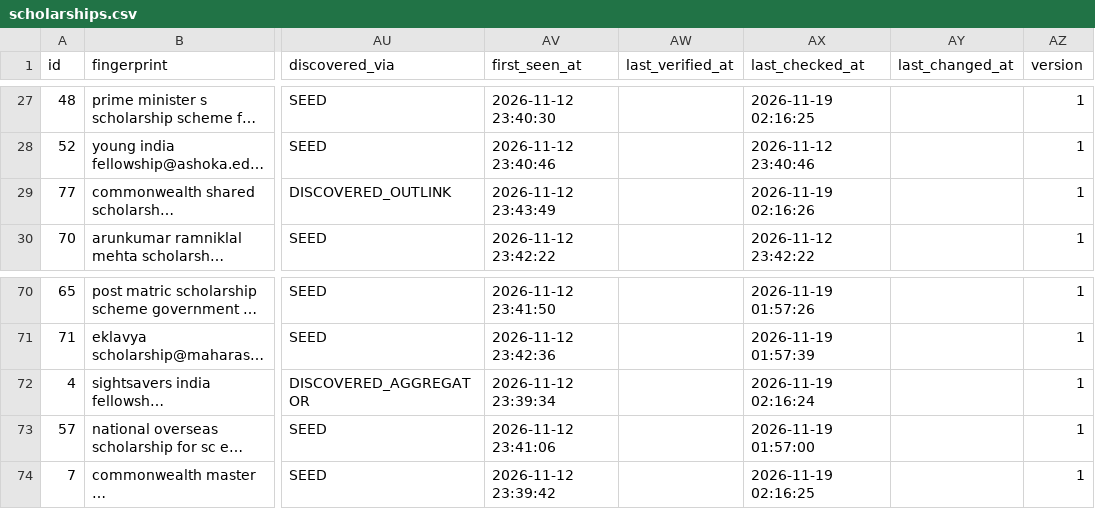
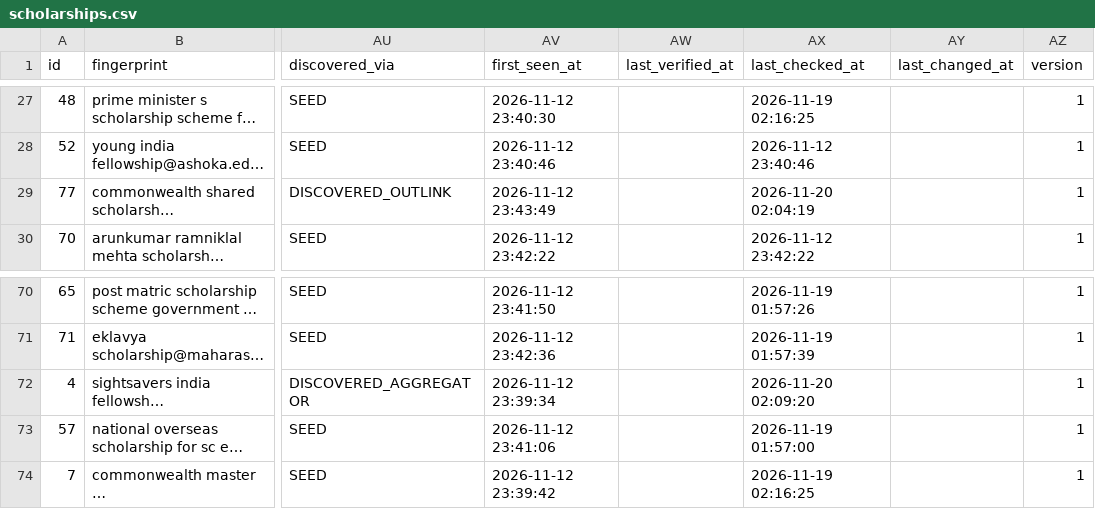
Before and after one commit to Hero0p/scholarship-crawler, a CSV file: data/sample/scholarships.csv, drawn as a sheet; only a part is shown, gaps mark what is left out; long unchanged cells end in …; the diff covers the shown part only; the diff names each change by its address in the sheet, - before the commit and + after, or states it on an @@ line.

```diff
--- a/data/sample/scholarships.csv
+++ b/data/sample/scholarships.csv
-AX29 (last_checked_at): 2026-11-19 02:16:26
+AX29 (last_checked_at): 2026-11-20 02:04:19
-AX72 (last_checked_at): 2026-11-19 02:16:24
+AX72 (last_checked_at): 2026-11-20 02:09:20
```
Also changed, not shown: 10 edited cells elsewhere in this file, 14 other files.
